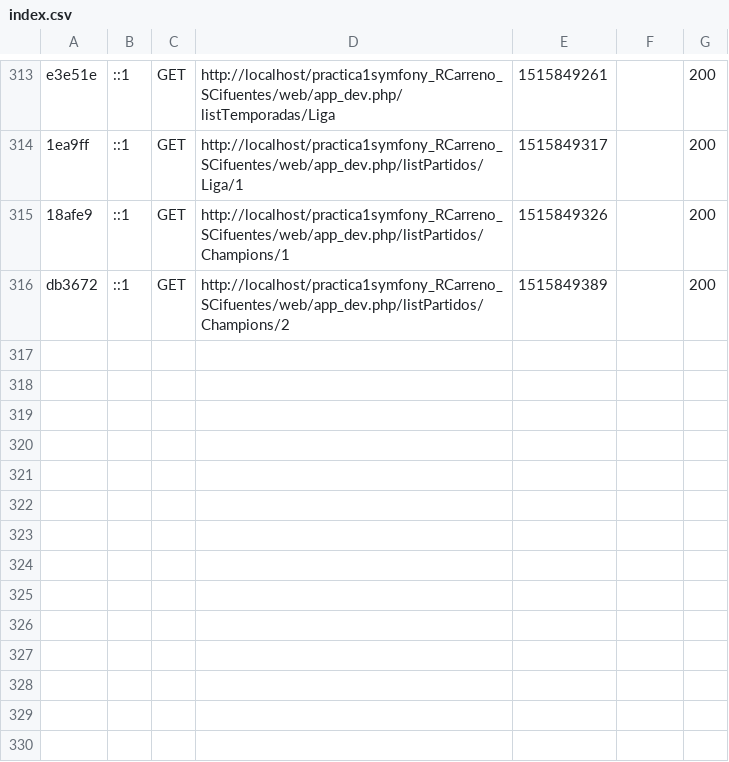
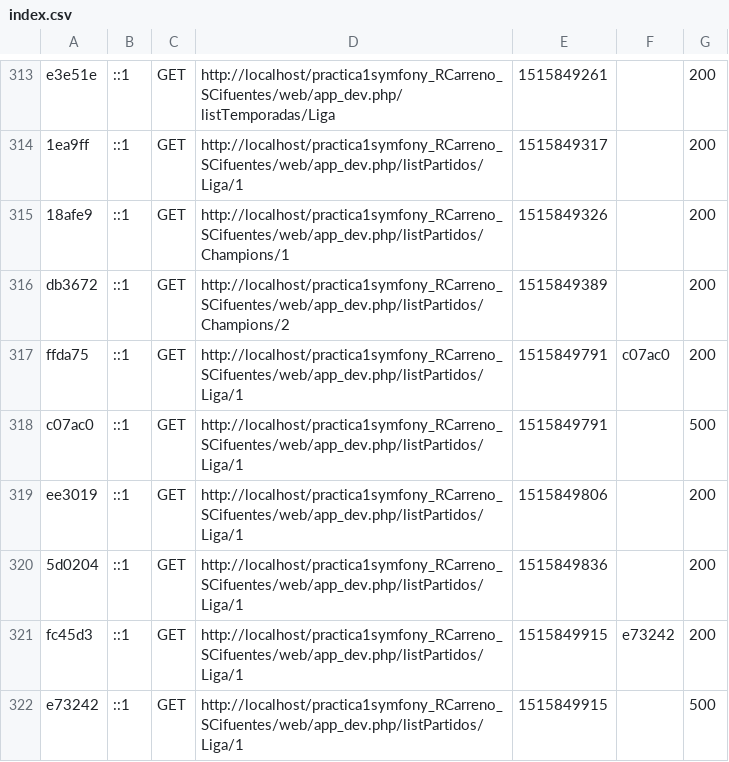
Before and after one commit to cifupetit/practica1symfony_RCarreno_SCifuentes, a CSV file: var/cache/dev/profiler/index.csv, drawn as a sheet; only a part is shown, gaps mark what is left out; the diff names each change by its address in the sheet, - before the commit and + after, or states it on an @@ line.

Commit message:
cache symfony

```diff
--- a/var/cache/dev/profiler/index.csv
+++ b/var/cache/dev/profiler/index.csv
+row 317: ffda75 | ::1 | GET | http://localhost/practica1symfony_RCarreno_SCifuentes/web/app_dev.php/listPartidos/Liga/1 | 1515849791 | c07ac0 | 200
+row 318: c07ac0 | ::1 | GET | http://localhost/practica1symfony_RCarreno_SCifuentes/web/app_dev.php/listPartidos/Liga/1 | 1515849791 |  | 500
+row 319: ee3019 | ::1 | GET | http://localhost/practica1symfony_RCarreno_SCifuentes/web/app_dev.php/listPartidos/Liga/1 | 1515849806 |  | 200
+row 320: 5d0204 | ::1 | GET | http://localhost/practica1symfony_RCarreno_SCifuentes/web/app_dev.php/listPartidos/Liga/1 | 1515849836 |  | 200
+row 321: fc45d3 | ::1 | GET | http://localhost/practica1symfony_RCarreno_SCifuentes/web/app_dev.php/listPartidos/Liga/1 | 1515849915 | e73242 | 200
+row 322: e73242 | ::1 | GET | http://localhost/practica1symfony_RCarreno_SCifuentes/web/app_dev.php/listPartidos/Liga/1 | 1515849915 |  | 500
```
Also changed, not shown: 8 other files.
